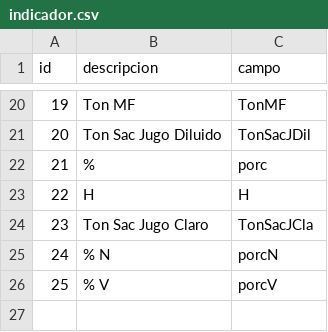
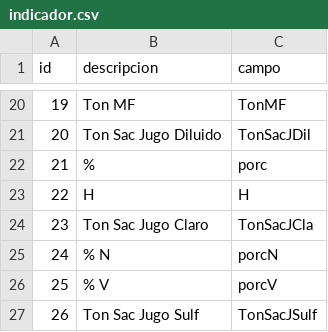
Before and after one commit to carlosjulioperez/handsoncode, a CSV file: etc/importData/csv/indicador.csv, drawn as a sheet; only a part is shown, gaps mark what is left out.

Commit message:
StockFabrica Jugo Encalado

```diff
--- a/etc/importData/csv/indicador.csv
+++ b/etc/importData/csv/indicador.csv
@@ -26 +26,2 @@ id,descripcion,campo
 25,"% V","porcV"
+26,"Ton Sac Jugo Sulf","TonSacJSulf"
```
Also changed, not shown: 10 other files.
